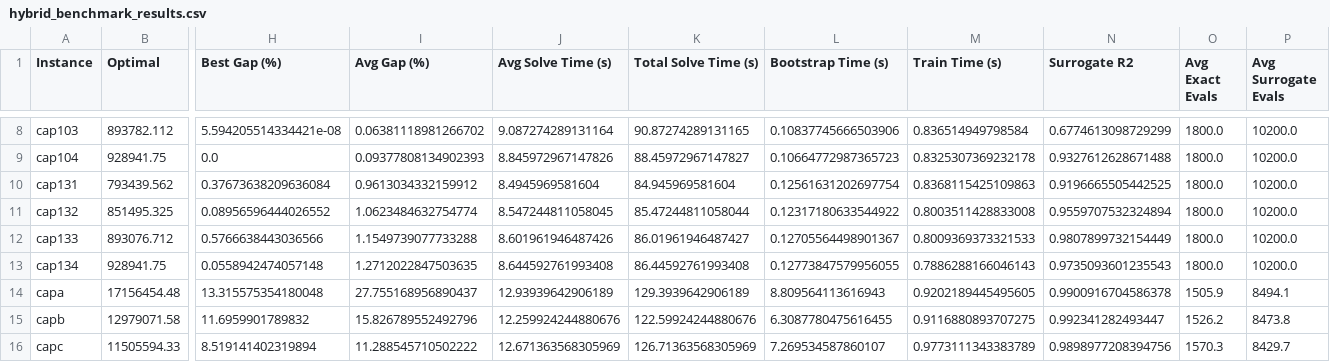
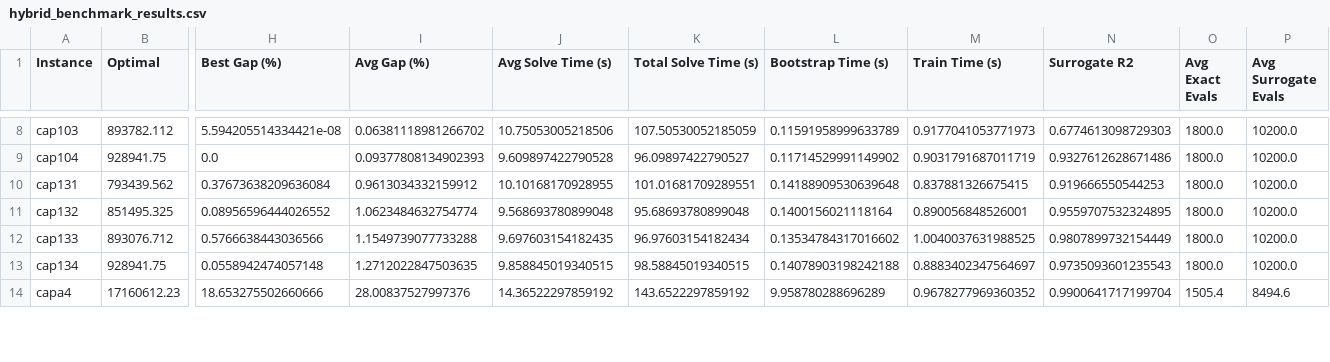
Before and after one commit to Yasaswini-ch/Hybrid-MLGA-CFLP, a CSV file: docs/hybrid_benchmark_results.csv, drawn as a sheet; only a part is shown, gaps mark what is left out; removed rows and columns are numbered as before the commit, all else as after; rows hold the shown columns only; the diff covers the shown part only; the diff names each change by its address in the sheet, - before the commit and + after, or states it on an @@ line.

```diff
--- a/docs/hybrid_benchmark_results.csv
+++ b/docs/hybrid_benchmark_results.csv
-J8 (Avg Solve Time (s)): 9.087274289131164
+J8 (Avg Solve Time (s)): 10.75053005218506
-K8 (Total Solve Time (s)): 90.87274289131165
+K8 (Total Solve Time (s)): 107.50530052185059
-L8 (Bootstrap Time (s)): 0.10837745666503906
+L8 (Bootstrap Time (s)): 0.11591958999633789
-M8 (Train Time (s)): 0.836514949798584
+M8 (Train Time (s)): 0.9177041053771973
-N8 (Surrogate R2): 0.6774613098729299
+N8 (Surrogate R2): 0.6774613098729303
-J9 (Avg Solve Time (s)): 8.845972967147826
+J9 (Avg Solve Time (s)): 9.609897422790528
-K9 (Total Solve Time (s)): 88.45972967147827
+K9 (Total Solve Time (s)): 96.09897422790527
-L9 (Bootstrap Time (s)): 0.10664772987365723
+L9 (Bootstrap Time (s)): 0.11714529991149902
-M9 (Train Time (s)): 0.8325307369232178
+M9 (Train Time (s)): 0.9031791687011719
-N9 (Surrogate R2): 0.9327612628671488
+N9 (Surrogate R2): 0.9327612628671486
-J10 (Avg Solve Time (s)): 8.4945969581604
+J10 (Avg Solve Time (s)): 10.10168170928955
-K10 (Total Solve Time (s)): 84.945969581604
+K10 (Total Solve Time (s)): 101.01681709289551
-L10 (Bootstrap Time (s)): 0.12561631202697754
+L10 (Bootstrap Time (s)): 0.14188909530639648
-M10 (Train Time (s)): 0.8368115425109863
+M10 (Train Time (s)): 0.837881326675415
-N10 (Surrogate R2): 0.9196665505442525
+N10 (Surrogate R2): 0.919666550544253
-J11 (Avg Solve Time (s)): 8.547244811058045
+J11 (Avg Solve Time (s)): 9.568693780899048
-K11 (Total Solve Time (s)): 85.47244811058044
+K11 (Total Solve Time (s)): 95.68693780899048
-L11 (Bootstrap Time (s)): 0.12317180633544922
+L11 (Bootstrap Time (s)): 0.1400156021118164
-M11 (Train Time (s)): 0.8003511428833008
+M11 (Train Time (s)): 0.890056848526001
-N11 (Surrogate R2): 0.9559707532324894
+N11 (Surrogate R2): 0.9559707532324895
-J12 (Avg Solve Time (s)): 8.601961946487426
+J12 (Avg Solve Time (s)): 9.697603154182435
-K12 (Total Solve Time (s)): 86.01961946487427
+K12 (Total Solve Time (s)): 96.97603154182434
-L12 (Bootstrap Time (s)): 0.12705564498901367
+L12 (Bootstrap Time (s)): 0.13534784317016602
-M12 (Train Time (s)): 0.8009369373321533
+M12 (Train Time (s)): 1.0040037631988525
-J13 (Avg Solve Time (s)): 8.644592761993408
+J13 (Avg Solve Time (s)): 9.858845019340515
-K13 (Total Solve Time (s)): 86.44592761993408
+K13 (Total Solve Time (s)): 98.58845019340515
-L13 (Bootstrap Time (s)): 0.12773847579956055
+L13 (Bootstrap Time (s)): 0.14078903198242188
-M13 (Train Time (s)): 0.7886288166046143
+M13 (Train Time (s)): 0.8883402347564697
-row 14: capa | 17156454.48 | 13.315575354180048 | 27.755168956890437 | 12.93939642906189 | 129.3939642906189 | 8.809564113616943 | 0.9202189445495605 | 0.9900916704586378 | 1505.9 | 8494.1
-row 15: capb | 12979071.58 | 11.6959901789832 | 15.826789552492796 | 12.259924244880676 | 122.59924244880676 | 6.3087780475616455 | 0.9116880893707275 | 0.992341282493447 | 1526.2 | 8473.8
-row 16: capc | 11505594.33 | 8.519141402319894 | 11.288545710502222 | 12.671363568305969 | 126.71363568305969 | 7.269534587860107 | 0.9773111343383789 | 0.9898977208394756 | 1570.3 | 8429.7
+row 14: capa4 | 17160612.23 | 18.653275502660666 | 28.00837527997376 | 14.36522297859192 | 143.6522297859192 | 9.958780288696289 | 0.9678277969360352 | 0.9900641717199704 | 1505.4 | 8494.6
```
Also changed, not shown: 2 added rows and 29 edited cells elsewhere in this file, docs/large_benchmark_results.csv, docs/statistical_benchmark_results.csv, 23 other files.
